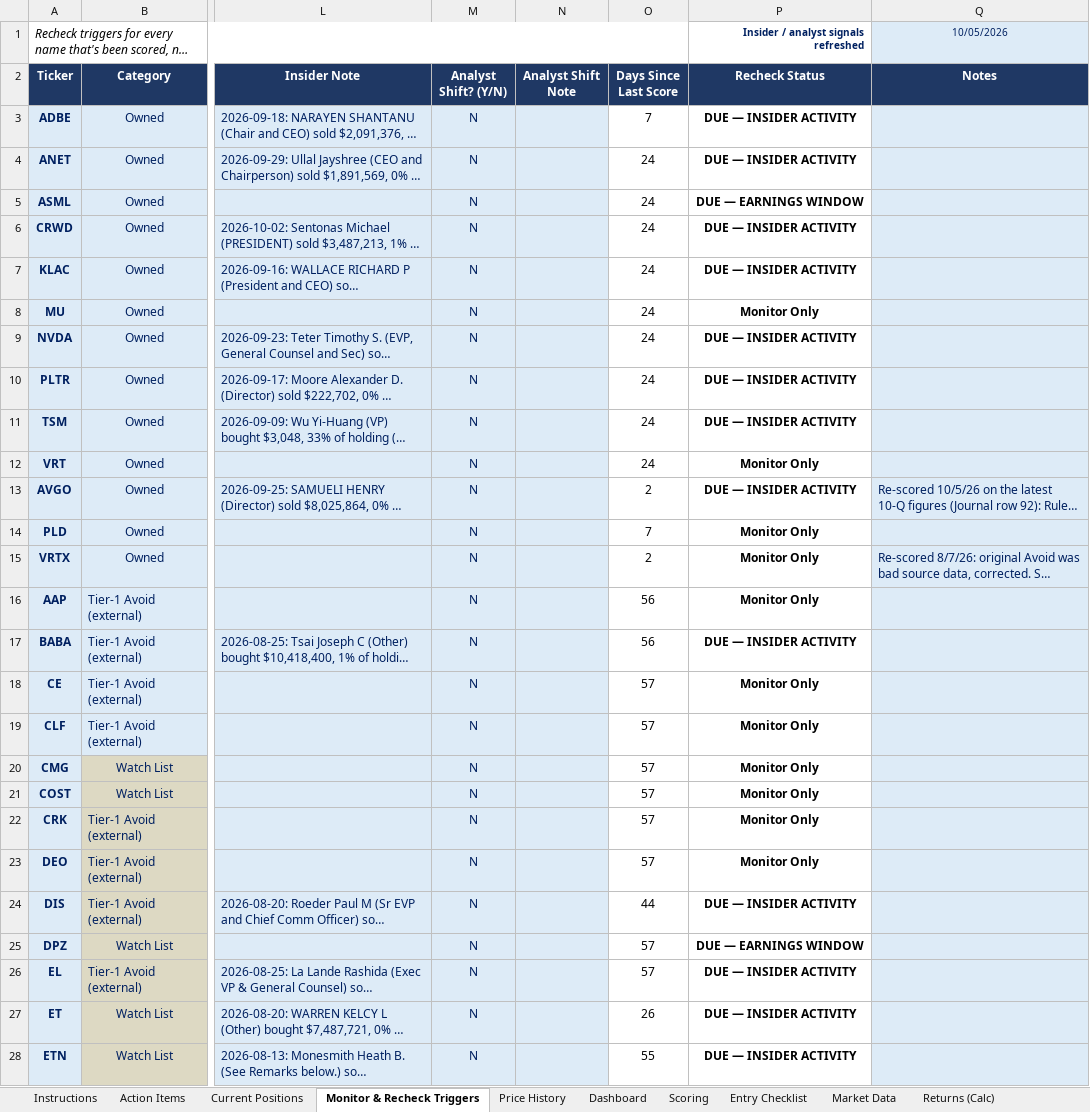
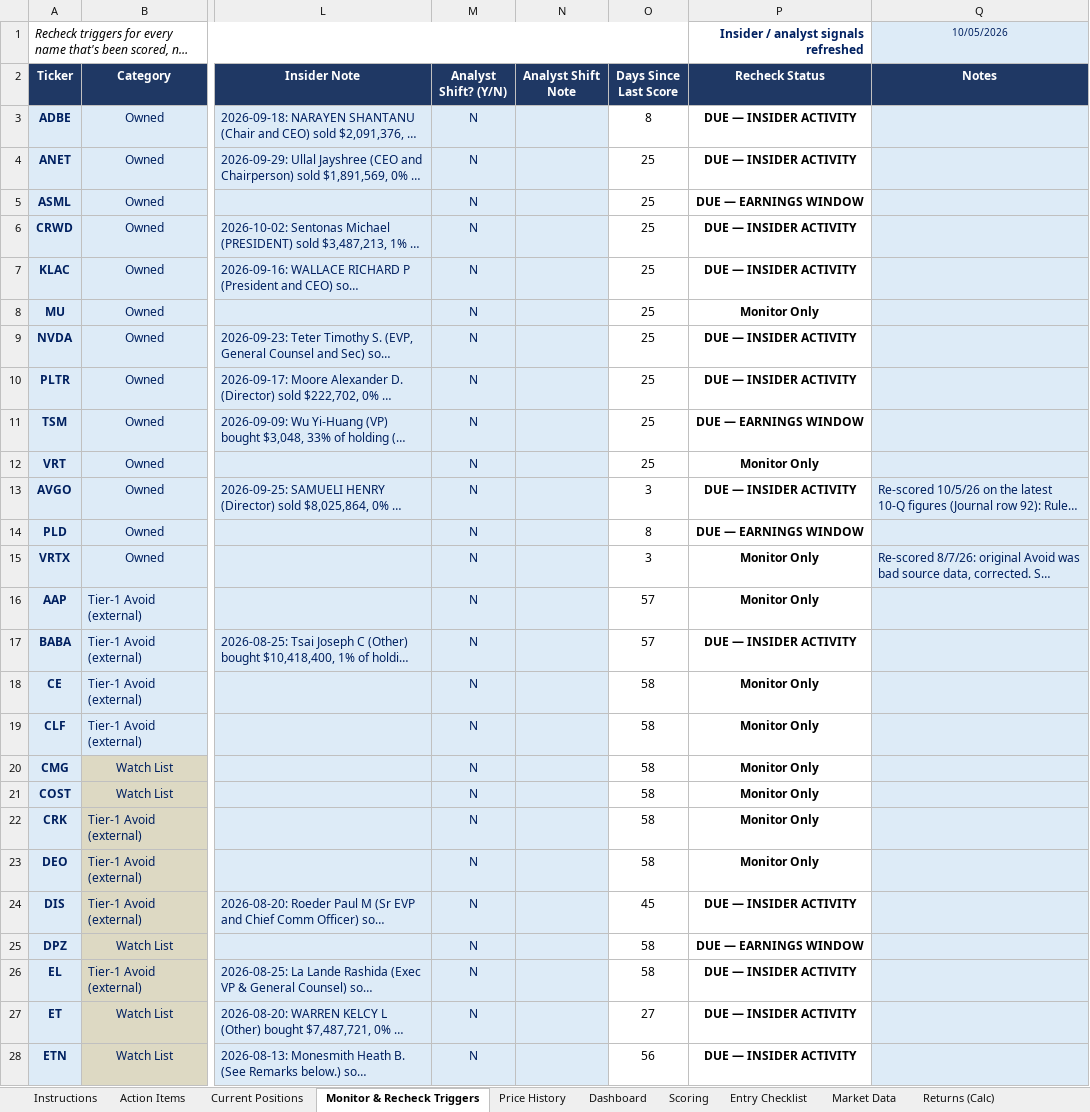
Before and after one commit to cope413/Stock_Picker, an Excel workbook: LANDRY_SYSTEM_WORKBOOK_25.xlsx, sheet Monitor & Recheck Triggers, drawn as a sheet; only a part is shown, gaps mark what is left out; long unchanged cells end in …; values as stored, in another font and other column widths than the file's, no borders; conditional formats and table styles not drawn; the diff covers the shown part only; the diff names each change by its address in the sheet, - before the commit and + after, or states it on an @@ line.

```diff
--- a/LANDRY_SYSTEM_WORKBOOK_25.xlsx (sheet Monitor & Recheck Triggers)
+++ b/LANDRY_SYSTEM_WORKBOOK_25.xlsx (sheet Monitor & Recheck Triggers)
@@ P1 text size: larger @@
-O3 (Days Since Last Score): 7
+O3 (Days Since Last Score): 8
-O4:O12 (Days Since Last Score): 24
+O4:O12 (Days Since Last Score): 25
-P11 (Recheck Status): DUE — INSIDER ACTIVITY
+P11 (Recheck Status): DUE — EARNINGS WINDOW
-O13 (Days Since Last Score): 2
+O13 (Days Since Last Score): 3
-O14 (Days Since Last Score): 7
+O14 (Days Since Last Score): 8
-P14 (Recheck Status): Monitor Only
+P14 (Recheck Status): DUE — EARNINGS WINDOW
-O15 (Days Since Last Score): 2
+O15 (Days Since Last Score): 3
-O16:O17 (Days Since Last Score): 56
+O16:O17 (Days Since Last Score): 57
-O18:O23 (Days Since Last Score): 57
+O18:O23 (Days Since Last Score): 58
-O24 (Days Since Last Score): 44
+O24 (Days Since Last Score): 45
-O25:O26 (Days Since Last Score): 57
+O25:O26 (Days Since Last Score): 58
-O27 (Days Since Last Score): 26
+O27 (Days Since Last Score): 27
-O28 (Days Since Last Score): 55
+O28 (Days Since Last Score): 56
```
Also changed, not shown: 23 edited cells elsewhere in this sheet, sheet Open Items, sheet Journal, sheet Instructions, sheet Performance Tracking, sheet Scoring, sheet Schema Reference, 2 more sheets, charts or pictures, 20 other files.
